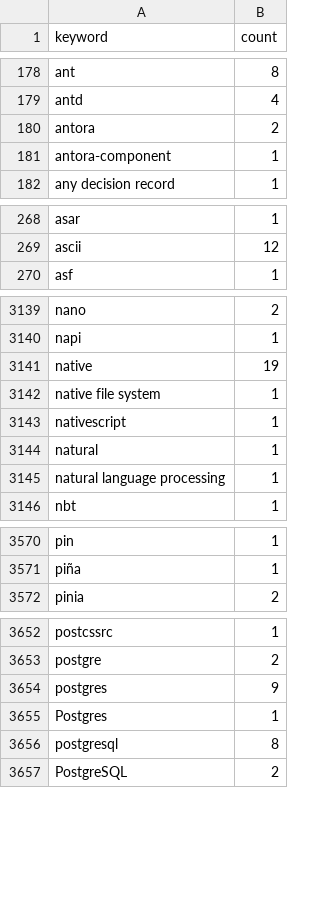
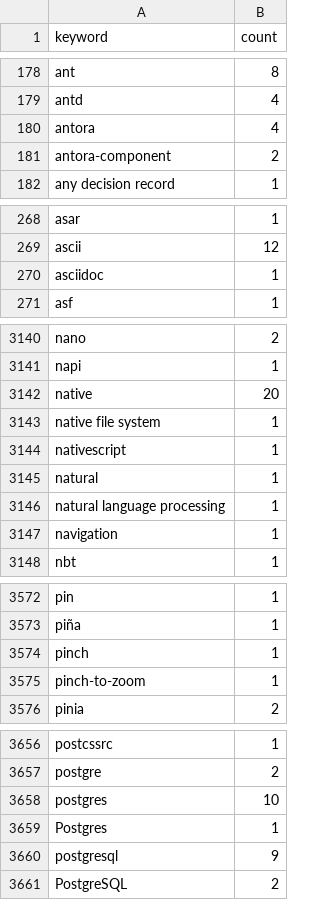
Before and after one commit to streetsidesoftware/cspell-dicts, a CSV file: dictionaries/npm/src/npm/.npm-keywords.csv, drawn as a sheet; only a part is shown, gaps mark what is left out; the diff covers the shown part only.

```diff
--- a/dictionaries/npm/src/npm/.npm-keywords.csv
+++ b/dictionaries/npm/src/npm/.npm-keywords.csv
@@ -179,4 +179,4 @@ ant,8
 antd,4
-antora,2
-antora-component,1
+antora,4
+antora-component,2
 any decision record,1
@@ -269,2 +269,3 @@ asar,1
 ascii,12
+asciidoc,1
 asf,1
@@ -3140,3 +3141,3 @@ nano,2
 napi,1
-native,19
+native,20
 native file system,1
@@ -3145,2 +3146,3 @@ natural,1
 natural language processing,1
+navigation,1
 nbt,1
@@ -3571,2 +3573,4 @@ pin,1
 piña,1
+pinch,1
+pinch-to-zoom,1
 pinia,2
@@ -3653,5 +3657,5 @@ postcssrc,1
 postgre,2
-postgres,9
+postgres,10
 Postgres,1
-postgresql,8
+postgresql,9
 PostgreSQL,2
```
Also changed, not shown: 1 added row and 21 edited cells elsewhere in this file, dictionaries/npm/src/npm/.npm-package-ref-counts.csv, 3 other files.
